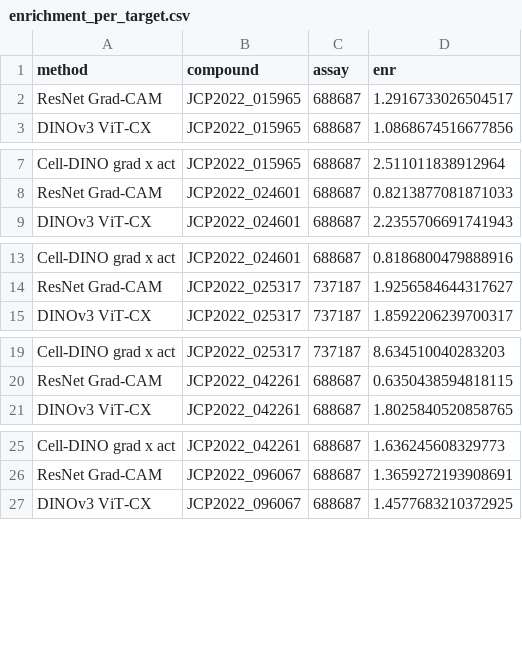
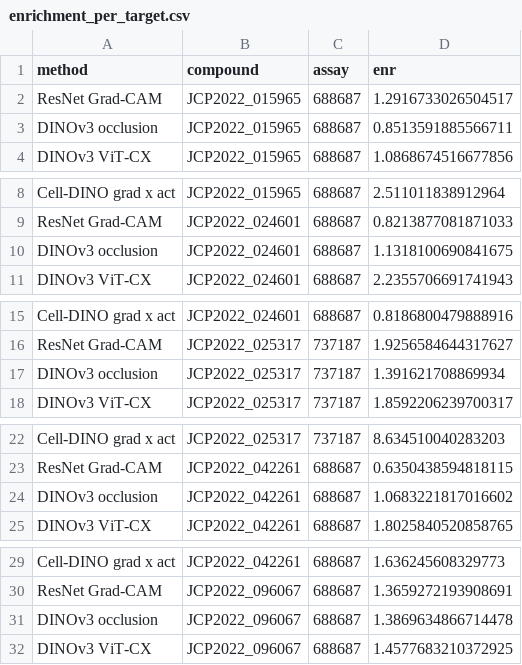
Before and after one commit to Robi97-singh/bioactive, a CSV file: results_showcase/explainability/pilot_16_targets/enrichment_per_target.csv, drawn as a sheet; only a part is shown, gaps mark what is left out; the diff covers the shown part only.

Commit message:
Explainability: add DINOv3 occlusion to pilot panels and interval tables

```diff
--- a/results_showcase/explainability/pilot_16_targets/enrichment_per_target.csv
+++ b/results_showcase/explainability/pilot_16_targets/enrichment_per_target.csv
@@ -2,2 +2,3 @@ method,compound,assay,enr
 ResNet Grad-CAM,JCP2022_015965,688687,1.2916733026504517
+DINOv3 occlusion,JCP2022_015965,688687,0.8513591885566711
 DINOv3 ViT-CX,JCP2022_015965,688687,1.0868674516677856
@@ -8,2 +9,3 @@ Cell-DINO grad x act,JCP2022_015965,688687,2.511011838912964
 ResNet Grad-CAM,JCP2022_024601,688687,0.8213877081871033
+DINOv3 occlusion,JCP2022_024601,688687,1.1318100690841675
 DINOv3 ViT-CX,JCP2022_024601,688687,2.2355706691741943
@@ -14,2 +16,3 @@ Cell-DINO grad x act,JCP2022_024601,688687,0.8186800479888916
 ResNet Grad-CAM,JCP2022_025317,737187,1.9256584644317627
+DINOv3 occlusion,JCP2022_025317,737187,1.391621708869934
 DINOv3 ViT-CX,JCP2022_025317,737187,1.8592206239700317
@@ -20,2 +23,3 @@ Cell-DINO grad x act,JCP2022_025317,737187,8.634510040283203
 ResNet Grad-CAM,JCP2022_042261,688687,0.6350438594818115
+DINOv3 occlusion,JCP2022_042261,688687,1.0683221817016602
 DINOv3 ViT-CX,JCP2022_042261,688687,1.8025840520858765
@@ -26,2 +30,3 @@ Cell-DINO grad x act,JCP2022_042261,688687,1.636245608329773
 ResNet Grad-CAM,JCP2022_096067,688687,1.3659272193908691
+DINOv3 occlusion,JCP2022_096067,688687,1.3869634866714478
 DINOv3 ViT-CX,JCP2022_096067,688687,1.4577683210372925
```
Also changed, not shown: 11 added rows elsewhere in this file, results_showcase/explainability/pilot_16_targets/bootstrap_ci.csv, 4 other files.
